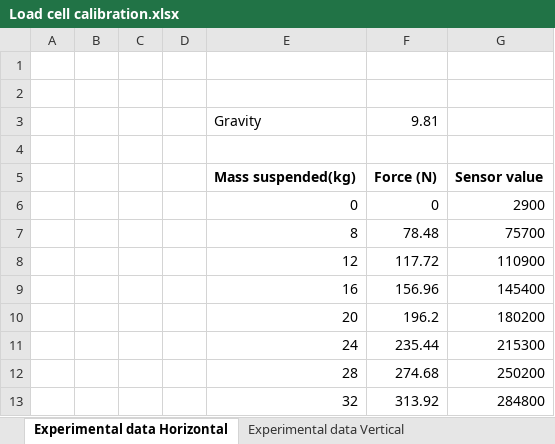
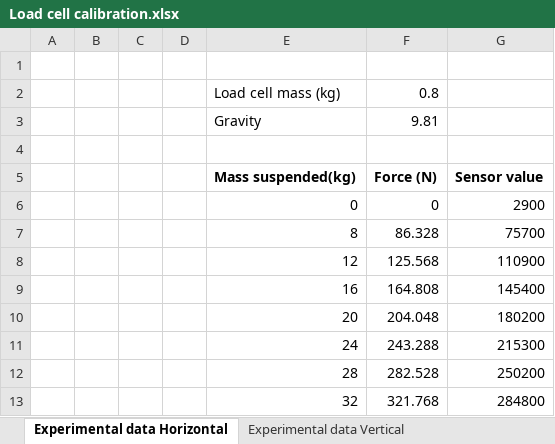
Before and after one commit to XaviCanoFerrer/Sport_Analyzer, an Excel workbook: Calibration/Load cell calibration/Load cell calibration.xlsx, sheet Experimental data Horizontal, drawn as a sheet; values as stored, in another font and other column widths than the file's, no borders; charts and pictures not drawn; the diff names each change by its address in the sheet, - before the commit and + after, or states it on an @@ line.

```diff
--- a/Calibration/Load cell calibration/Load cell calibration.xlsx (sheet Experimental data Horizontal)
+++ b/Calibration/Load cell calibration/Load cell calibration.xlsx (sheet Experimental data Horizontal)
-row 2: (empty)
+row 2:  |  |  |  | Load cell mass (kg) | 0.8
-F7: 78.48
+F7: 86.328
-F8: 117.72
+F8: 125.568
-F9: 156.96
+F9: 164.808
-F10: 196.2
+F10: 204.048
-F11: 235.44
+F11: 243.288
-F12: 274.68
+F12: 282.528
-F13: 313.92
+F13: 321.768
```
Also changed, not shown: charts or pictures, Data/Conical culley row/Artur1.xlsx, Data/Isometric and TRX/Unilateral hip extension TRX 2 (1right,2left).xlsx, 21 other files.
